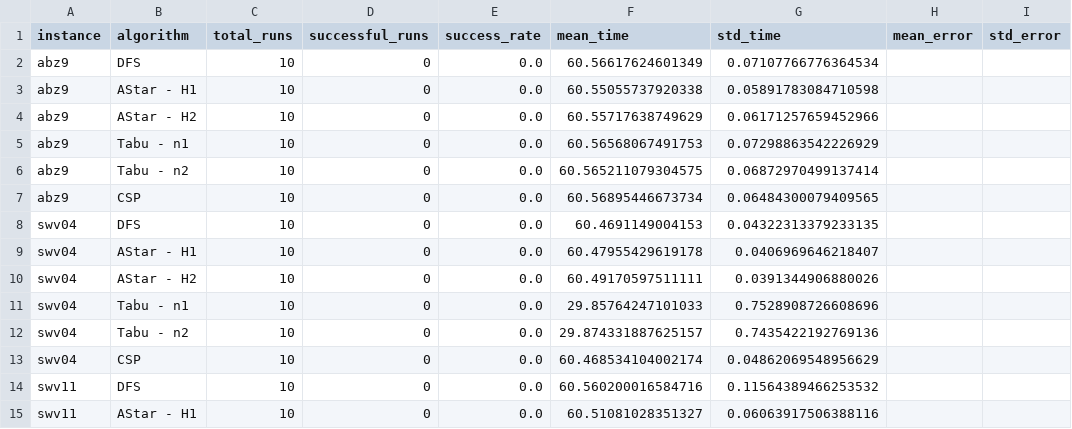
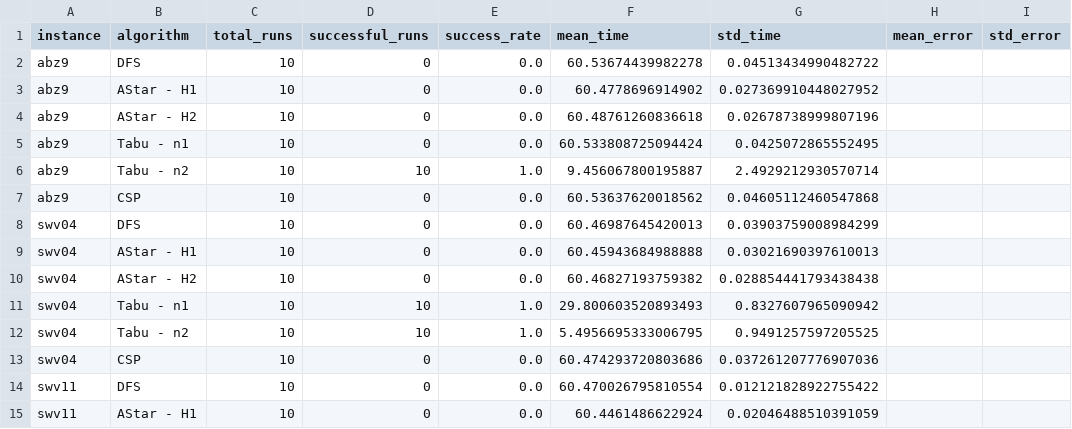
Before and after one commit to Mau124/Job-Shop-Scheduling-Problem-JSSP, a CSV file: outputs/medium_instances_benchmark.yaml/metrics_summary.csv, drawn as a sheet; only a part is shown; the diff covers the shown part only.

```diff
--- a/outputs/medium_instances_benchmark.yaml/metrics_summary.csv
+++ b/outputs/medium_instances_benchmark.yaml/metrics_summary.csv
@@ -1,15 +1,15 @@
 instance,algorithm,total_runs,successful_runs,success_rate,mean_time,std_time,mean_error,std_error
-abz9,DFS,10,0,0.0,60.56617624601349,0.07107766776364534,,
-abz9,AStar - H1,10,0,0.0,60.55055737920338,0.05891783084710598,,
-abz9,AStar - H2,10,0,0.0,60.55717638749629,0.06171257659452966,,
-abz9,Tabu - n1,10,0,0.0,60.56568067491753,0.07298863542226929,,
-abz9,Tabu - n2,10,0,0.0,60.565211079304575,0.06872970499137414,,
-abz9,CSP,10,0,0.0,60.56895446673734,0.06484300079409565,,
-swv04,DFS,10,0,0.0,60.4691149004153,0.04322313379233135,,
-swv04,AStar - H1,10,0,0.0,60.47955429619178,0.0406969646218407,,
-swv04,AStar - H2,10,0,0.0,60.49170597511111,0.0391344906880026,,
-swv04,Tabu - n1,10,0,0.0,29.85764247101033,0.7528908726608696,,
-swv04,Tabu - n2,10,0,0.0,29.874331887625157,0.7435422192769136,,
-swv04,CSP,10,0,0.0,60.468534104002174,0.04862069548956629,,
-swv11,DFS,10,0,0.0,60.560200016584716,0.11564389466253532,,
-swv11,AStar - H1,10,0,0.0,60.51081028351327,0.06063917506388116,,
+abz9,DFS,10,0,0.0,60.53674439982278,0.04513434990482722,,
+abz9,AStar - H1,10,0,0.0,60.4778696914902,0.027369910448027952,,
+abz9,AStar - H2,10,0,0.0,60.48761260836618,0.02678738999807196,,
+abz9,Tabu - n1,10,0,0.0,60.533808725094424,0.0425072865552495,,
+abz9,Tabu - n2,10,10,1.0,9.456067800195887,2.4929212930570714,,
+abz9,CSP,10,0,0.0,60.53637620018562,0.04605112460547868,,
+swv04,DFS,10,0,0.0,60.46987645420013,0.03903759008984299,,
+swv04,AStar - H1,10,0,0.0,60.45943684988888,0.03021690397610013,,
+swv04,AStar - H2,10,0,0.0,60.46827193759382,0.028854441793438438,,
+swv04,Tabu - n1,10,10,1.0,29.800603520893493,0.8327607965090942,,
+swv04,Tabu - n2,10,10,1.0,5.4956695333006795,0.9491257597205525,,
+swv04,CSP,10,0,0.0,60.474293720803686,0.037261207776907036,,
+swv11,DFS,10,0,0.0,60.470026795810554,0.012121828922755422,,
+swv11,AStar - H1,10,0,0.0,60.4461486622924,0.02046488510391059,,
```
Also changed, not shown: 80 edited cells elsewhere in this file, outputs/easy_instances_benchmark.yaml/metrics_summary.csv, outputs/hard_instances_benchmark.yaml/metrics_summary.csv, 13 other files.
